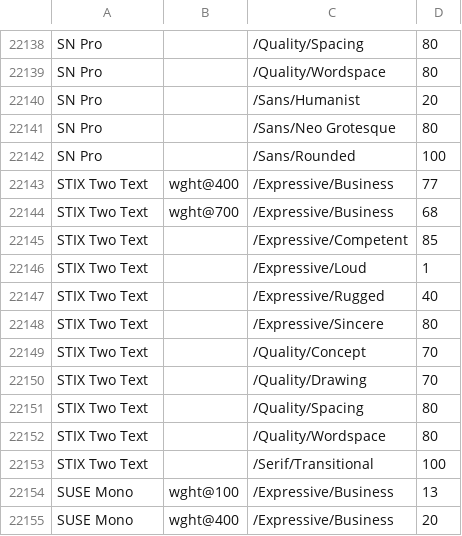
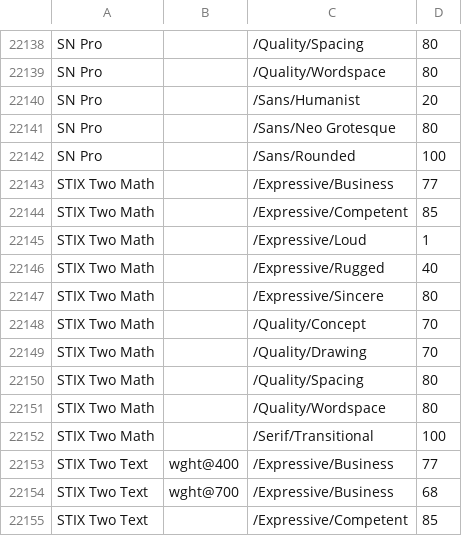
Before and after one commit to google/fonts, a CSV file: tags/all/families.csv, drawn as a sheet; only a part is shown, gaps mark what is left out; the shorter side is filled out with more unchanged rows; the diff names each change by its address in the sheet, - before the commit and + after, or states it on an @@ line.

Commit message:
Add STIX Two Math font entries to families.csv

```diff
--- a/tags/all/families.csv
+++ b/tags/all/families.csv
+row 22143: STIX Two Math |  | /Expressive/Business | 77
+row 22144: STIX Two Math |  | /Expressive/Competent | 85
+row 22145: STIX Two Math |  | /Expressive/Loud | 1
+row 22146: STIX Two Math |  | /Expressive/Rugged | 40
+row 22147: STIX Two Math |  | /Expressive/Sincere | 80
+row 22148: STIX Two Math |  | /Quality/Concept | 70
+row 22149: STIX Two Math |  | /Quality/Drawing | 70
+row 22150: STIX Two Math |  | /Quality/Spacing | 80
+row 22151: STIX Two Math |  | /Quality/Wordspace | 80
+row 22152: STIX Two Math |  | /Serif/Transitional | 100
```
